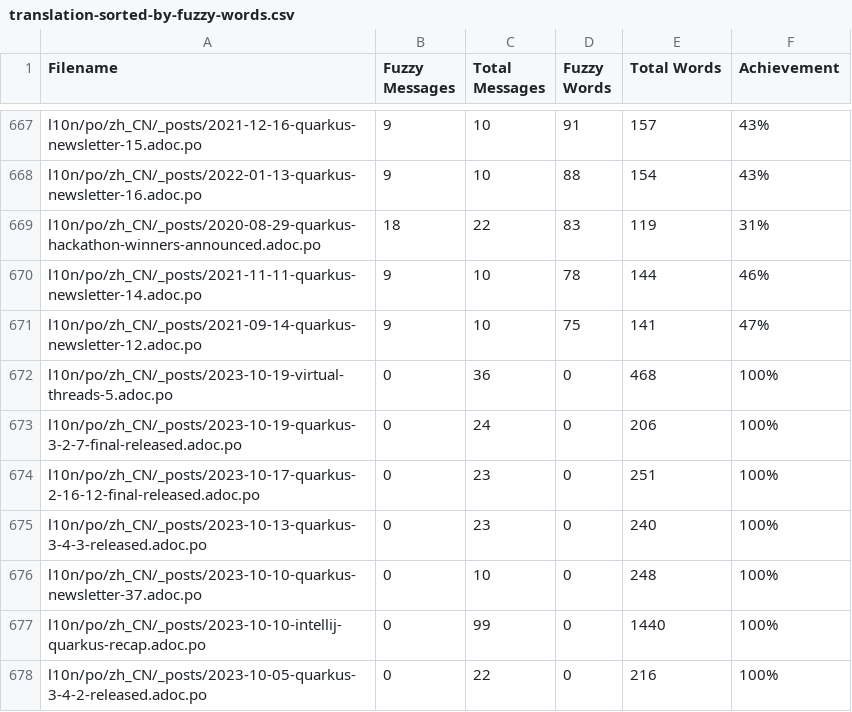
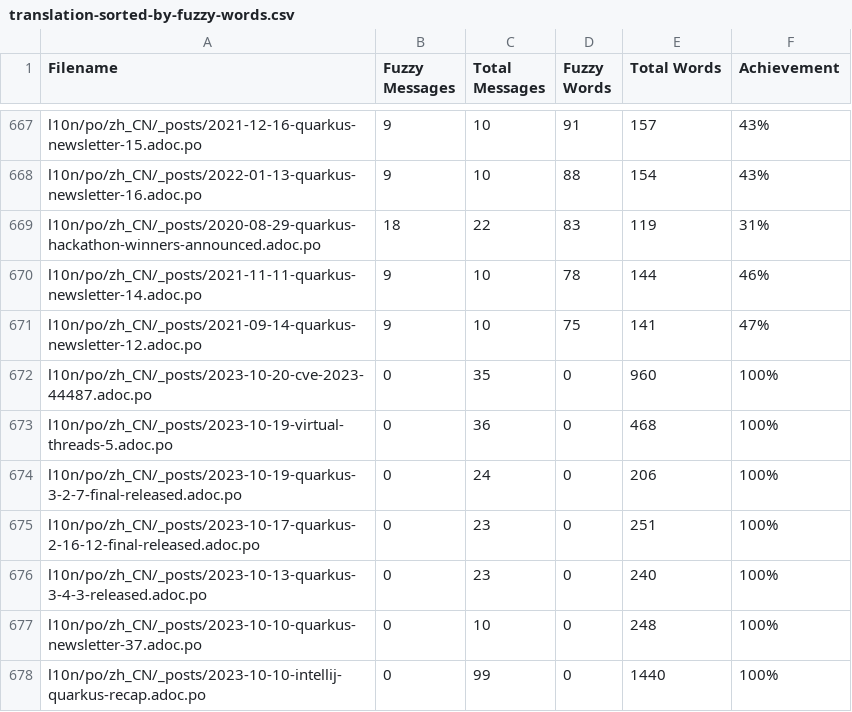
Before and after one commit to quarkusio/cn.quarkus.io, a CSV file: l10n/stats/translation-sorted-by-fuzzy-words.csv, drawn as a sheet; only a part is shown, gaps mark what is left out; the shorter side is filled out with more unchanged rows; the diff names each change by its address in the sheet, - before the commit and + after, or states it on an @@ line.

Commit message:
Update translation stats

```diff
--- a/l10n/stats/translation-sorted-by-fuzzy-words.csv
+++ b/l10n/stats/translation-sorted-by-fuzzy-words.csv
+row 672: l10n/po/zh_CN/_posts/2023-10-20-cve-2023-44487.adoc.po | 0 | 35 | 0 | 960 | 100%
```
Also changed, not shown: l10n/stats/translation.csv.
